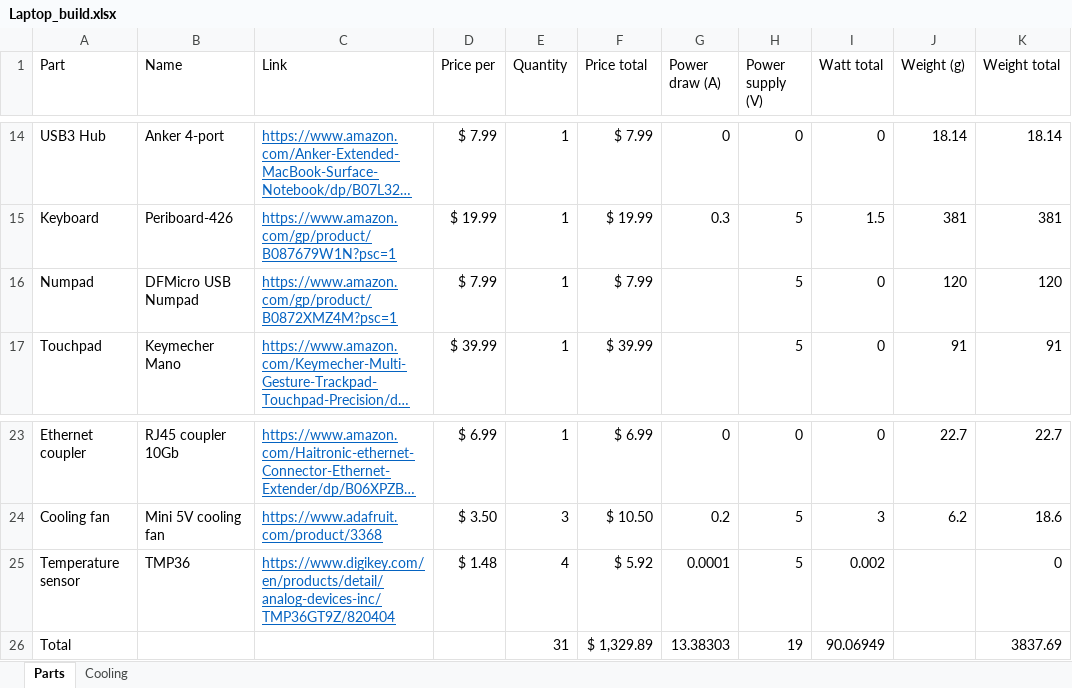
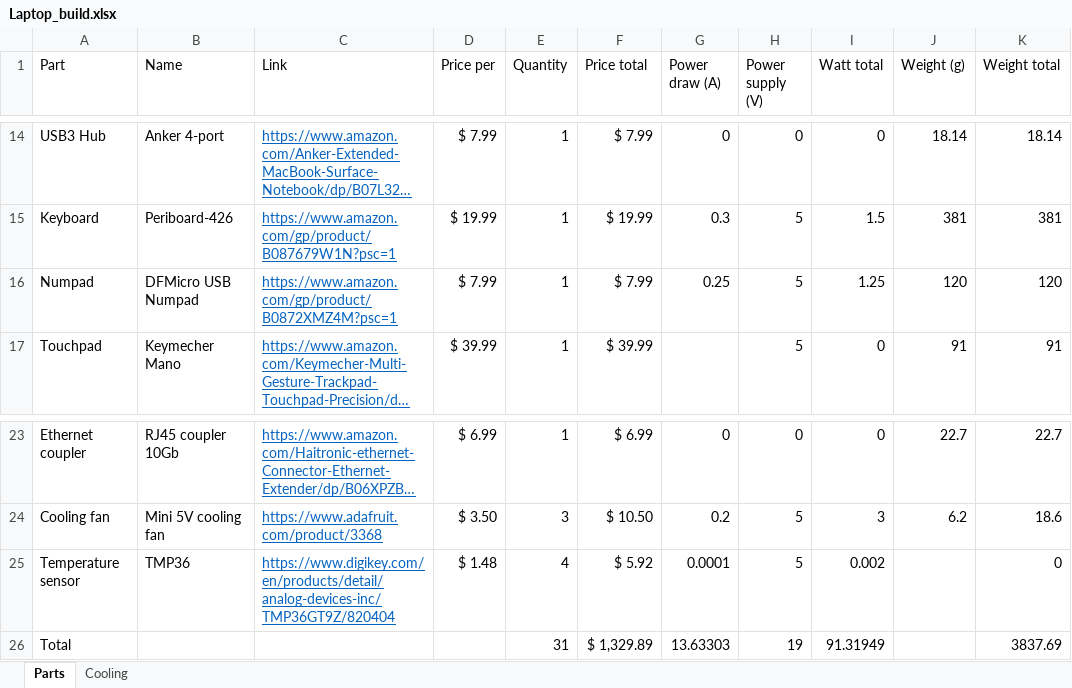
Before and after one commit to mishaturnbull/laptop, an Excel workbook: Laptop_build.xlsx, sheet Parts, drawn as a sheet; only a part is shown, gaps mark what is left out; long unchanged cells end in …; values as stored, in another font and other column widths than the file's, no borders; table styles not drawn; the diff names each change by its address in the sheet, - before the commit and + after, or states it on an @@ line.

Commit message:
Add numpad power draw
.25 AMPs?? WTF??

Signed-off-by: Misha Turnbull <mishaturnbull@gmail.com>

```diff
--- a/Laptop_build.xlsx (sheet Parts)
+++ b/Laptop_build.xlsx (sheet Parts)
-G16 (Power draw (A)): (empty)
+G16 (Power draw (A)): 0.25
-I16 (Watt total): 0
+I16 (Watt total): 1.25
-G26 (Power draw (A)): 13.38303
+G26 (Power draw (A)): 13.63303
-I26 (Watt total): 90.06949
+I26 (Watt total): 91.31949
```
